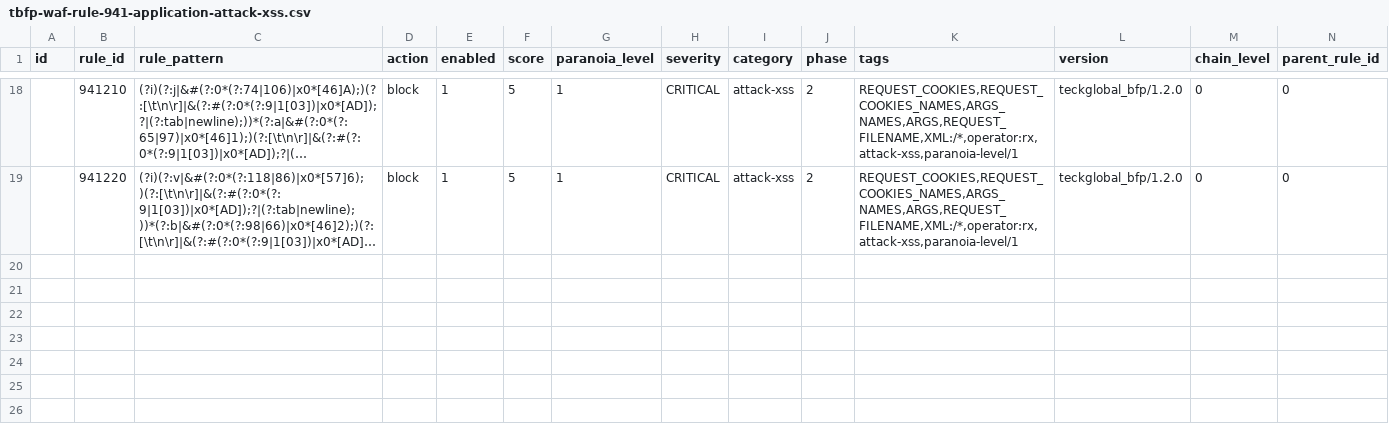
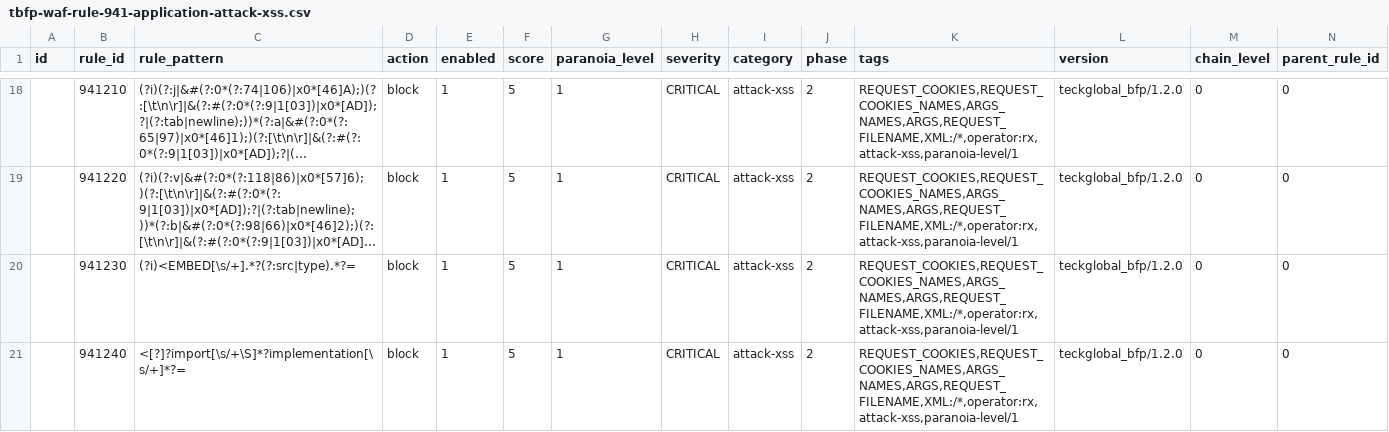
Before and after one commit to teckglobal/teckglobal-bfp-waf-rules, a CSV file: rules/tbfp-waf-rule-941-application-attack-xss.csv, drawn as a sheet; only a part is shown, gaps mark what is left out; long unchanged cells end in …; rows hold the shown columns only; the diff names each change by its address in the sheet, - before the commit and + after, or states it on an @@ line.

Commit message:
Update tbfp-waf-rule-941-application-attack-xss.csv

```diff
--- a/rules/tbfp-waf-rule-941-application-attack-xss.csv
+++ b/rules/tbfp-waf-rule-941-application-attack-xss.csv
+row 20:  | 941230 | (?i)<EMBED[\s/+].*?(?:src|type).*?= | block | 1 | 5 | 1 | CRITICAL | attack-xss | 2 | REQUEST_COOKIES,REQUEST_COOKIES_NAMES,ARGS_NAMES,ARGS,REQUEST_FILENAME,XML:/*,operator:rx,attack-xss,paranoia-level/1 | teckglobal_bfp/1.2.0 | 0 | 0
+row 21:  | 941240 | <[?]?import[\s/+\S]*?implementation[\s/+]*?= | block | 1 | 5 | 1 | CRITICAL | attack-xss | 2 | REQUEST_COOKIES,REQUEST_COOKIES_NAMES,ARGS_NAMES,ARGS,REQUEST_FILENAME,XML:/*,operator:rx,attack-xss,paranoia-level/1 | teckglobal_bfp/1.2.0 | 0 | 0
```
